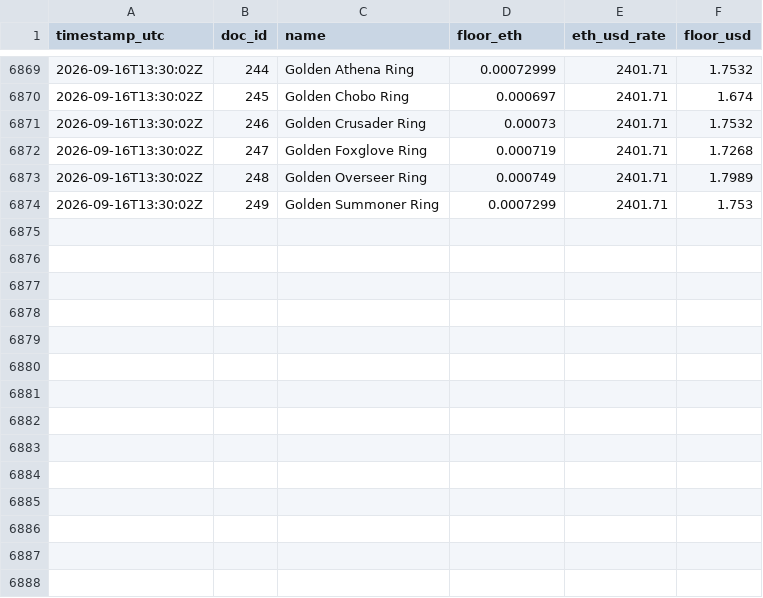
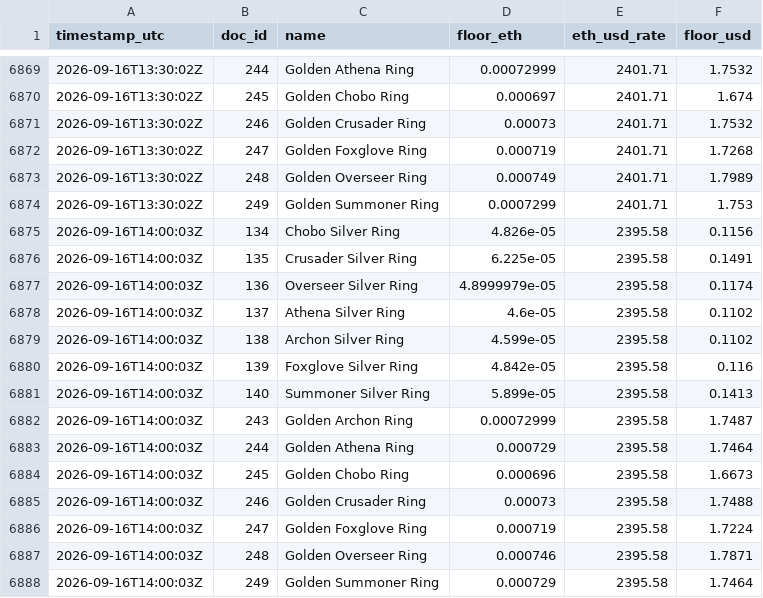
Before and after one commit to Cryptologist99/gigaverse-awakening-tracker, a CSV file: data/ring_floor_history.csv, drawn as a sheet; only a part is shown, gaps mark what is left out.

```diff
--- a/data/ring_floor_history.csv
+++ b/data/ring_floor_history.csv
@@ -6874 +6874,15 @@ timestamp_utc,doc_id,name,floor_eth,eth_usd_rate,floor_usd
 2026-09-16T13:30:02Z,249,Golden Summoner Ring,0.0007299,2401.71,1.753
+2026-09-16T14:00:03Z,134,Chobo Silver Ring,4.826e-05,2395.58,0.1156
+2026-09-16T14:00:03Z,135,Crusader Silver Ring,6.225e-05,2395.58,0.1491
+2026-09-16T14:00:03Z,136,Overseer Silver Ring,4.8999979e-05,2395.58,0.1174
+2026-09-16T14:00:03Z,137,Athena Silver Ring,4.6e-05,2395.58,0.1102
+2026-09-16T14:00:03Z,138,Archon Silver Ring,4.599e-05,2395.58,0.1102
+2026-09-16T14:00:03Z,139,Foxglove Silver Ring,4.842e-05,2395.58,0.116
+2026-09-16T14:00:03Z,140,Summoner Silver Ring,5.899e-05,2395.58,0.1413
+2026-09-16T14:00:03Z,243,Golden Archon Ring,0.00072999,2395.58,1.7487
+2026-09-16T14:00:03Z,244,Golden Athena Ring,0.000729,2395.58,1.7464
+2026-09-16T14:00:03Z,245,Golden Chobo Ring,0.000696,2395.58,1.6673
+2026-09-16T14:00:03Z,246,Golden Crusader Ring,0.00073,2395.58,1.7488
+2026-09-16T14:00:03Z,247,Golden Foxglove Ring,0.000719,2395.58,1.7224
+2026-09-16T14:00:03Z,248,Golden Overseer Ring,0.000746,2395.58,1.7871
+2026-09-16T14:00:03Z,249,Golden Summoner Ring,0.000729,2395.58,1.7464
```
Also changed, not shown: 2 other files.
